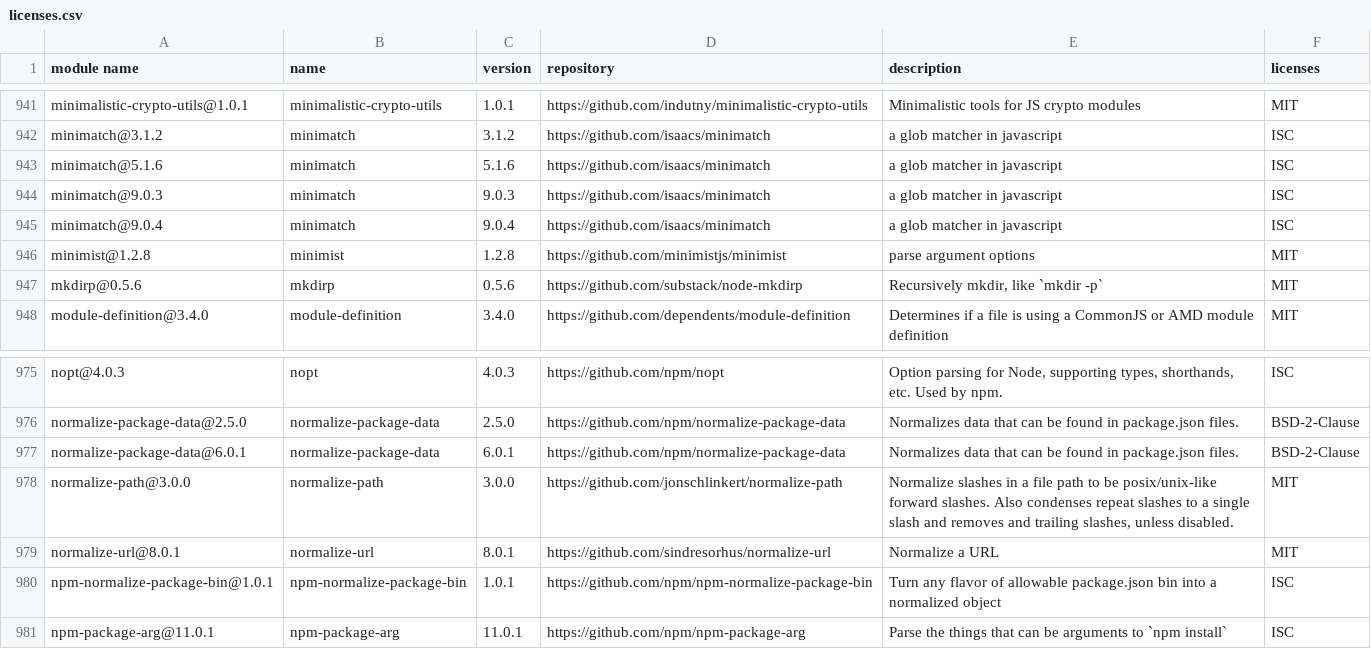
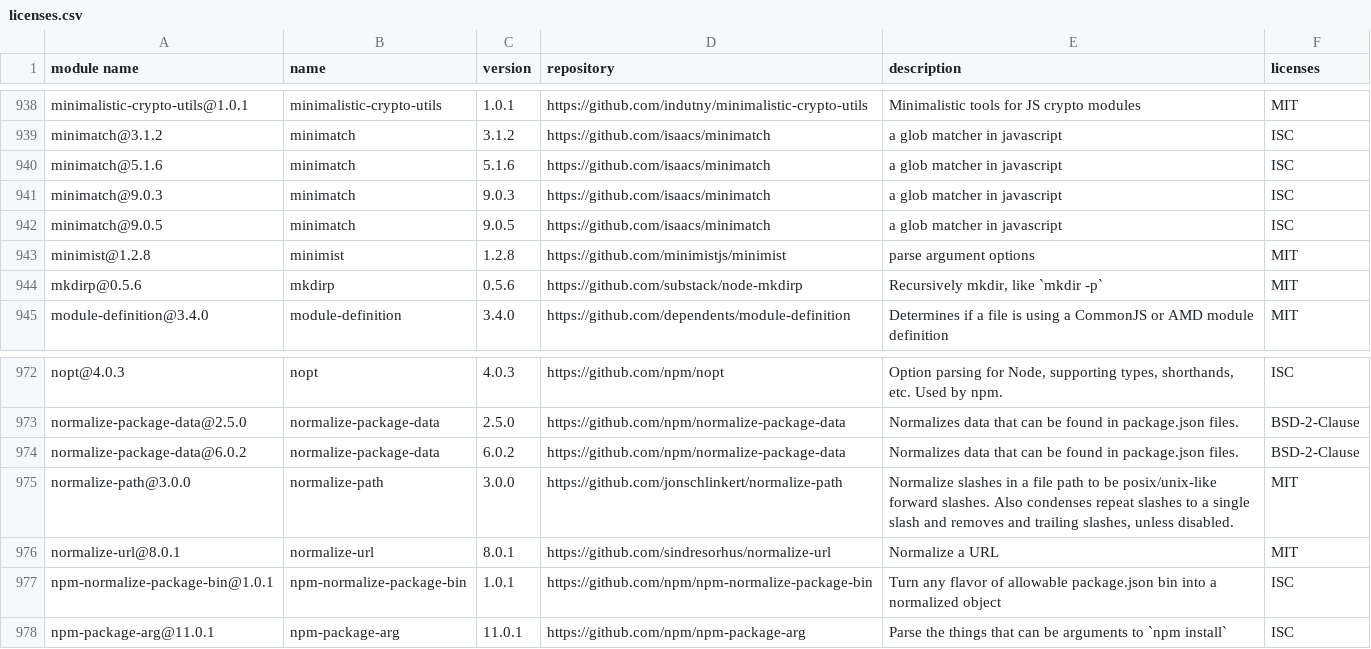
Before and after one commit to GalaChain/sdk, a CSV file: licenses/licenses.csv, drawn as a sheet; only a part is shown, gaps mark what is left out; the diff covers the shown part only.

```diff
--- a/licenses/licenses.csv
+++ b/licenses/licenses.csv
@@ -944,3 +941,3 @@
 "minimatch@9.0.3","minimatch","9.0.3","https://github.com/isaacs/minimatch","a glob matcher in javascript","ISC"
-"minimatch@9.0.4","minimatch","9.0.4","https://github.com/isaacs/minimatch","a glob matcher in javascript","ISC"
+"minimatch@9.0.5","minimatch","9.0.5","https://github.com/isaacs/minimatch","a glob matcher in javascript","ISC"
 "minimist@1.2.8","minimist","1.2.8","https://github.com/minimistjs/minimist","parse argument options","MIT"
@@ -976,3 +973,3 @@
 "normalize-package-data@2.5.0","normalize-package-data","2.5.0","https://github.com/npm/normalize-package-data","Normalizes data that can be found in package.json files.","BSD-2-Clause"
-"normalize-package-data@6.0.1","normalize-package-data","6.0.1","https://github.com/npm/normalize-package-data","Normalizes data that can be found in package.json files.","BSD-2-Clause"
+"normalize-package-data@6.0.2","normalize-package-data","6.0.2","https://github.com/npm/normalize-package-data","Normalizes data that can be found in package.json files.","BSD-2-Clause"
 "normalize-path@3.0.0","normalize-path","3.0.0","https://github.com/jonschlinkert/normalize-path","Normalize slashes in a file path to be posix/unix-like forward slashes. Also condenses repeat slashes to a single slash and removes and trailing slashes, unless disabled.","MIT"
```
Also changed, not shown: 3 removed rows and 24 edited cells elsewhere in this file, 11 other files.
